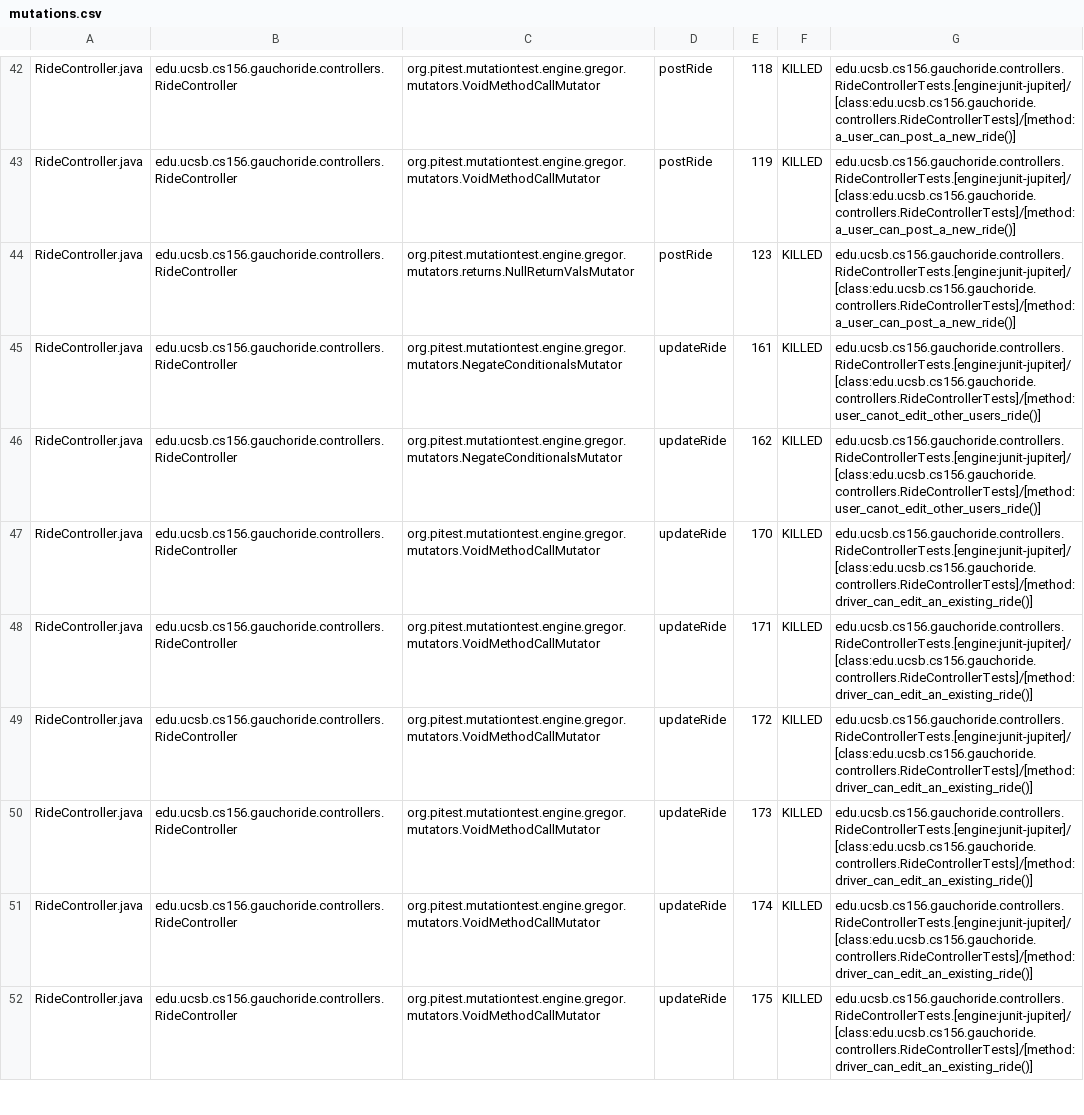
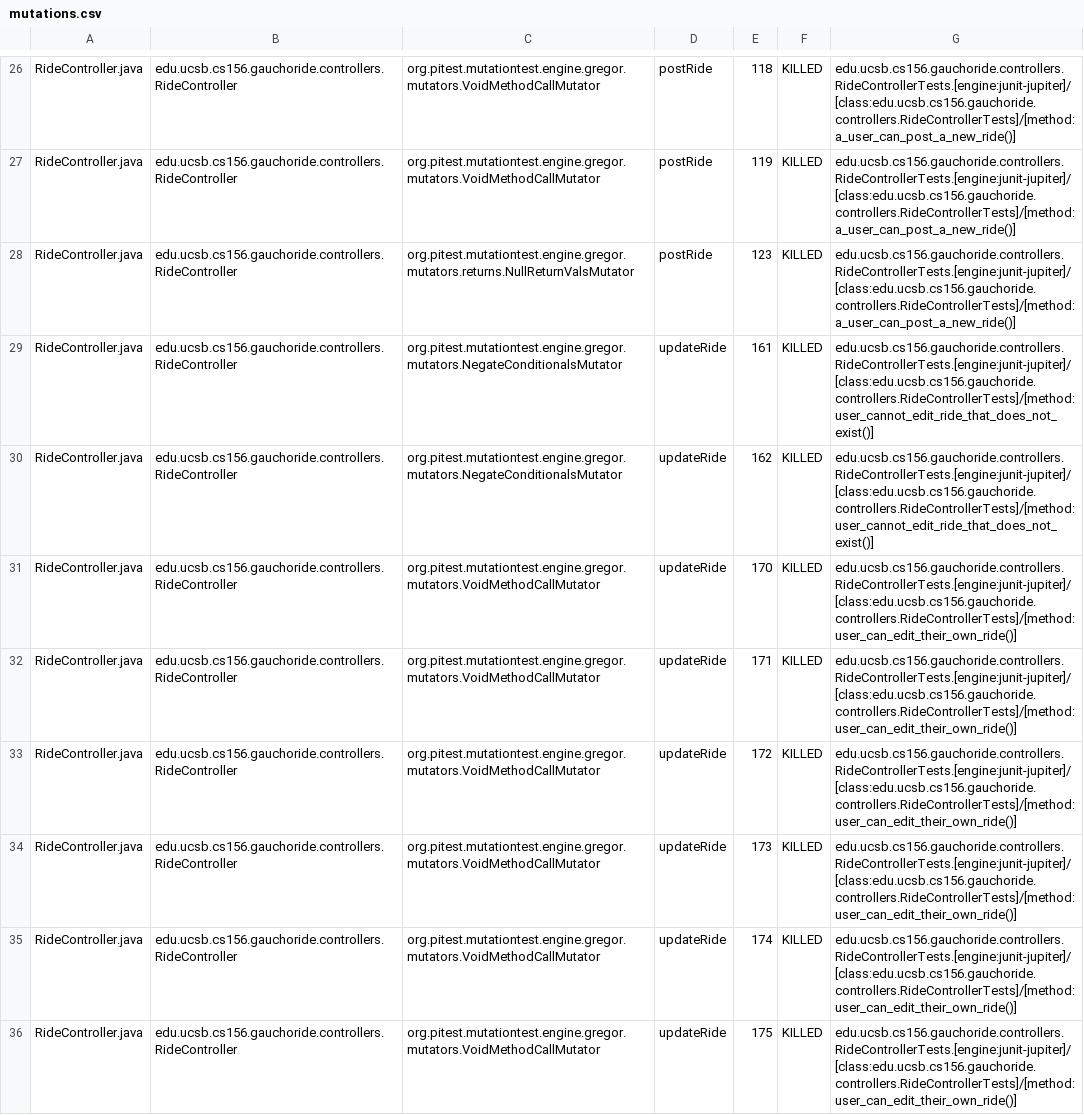
Before and after one commit to ucsb-cs156-w24/proj-gauchoride-w24-7pm-3, a CSV file: pitest/mutations.csv, drawn as a sheet; only a part is shown, gaps mark what is left out; addresses are those after the commit; the diff covers the shown part only; the diff names each change by its address in the sheet, - before the commit and + after, or states it on an @@ line.

Commit message:
Deploying to gh-pages from @ ucsb-cs156-w24/proj-gauchoride-w24-7pm-3@83ec6299728fdc56ee5737ad599d555869704d19 🚀

```diff
--- a/pitest/mutations.csv
+++ b/pitest/mutations.csv
-G29:G30: edu.ucsb.cs156.gauchoride.controllers.RideControllerTests.[engine:junit-jupiter]/[class:edu.ucsb.cs156.gauchoride.controllers.RideControllerTests]/[method:user_canot_edit_other_users_ride()]
+G29:G30: edu.ucsb.cs156.gauchoride.controllers.RideControllerTests.[engine:junit-jupiter]/[class:edu.ucsb.cs156.gauchoride.controllers.RideControllerTests]/[method:user_cannot_edit_ride_that_does_not_exist()]
-G31:G36: edu.ucsb.cs156.gauchoride.controllers.RideControllerTests.[engine:junit-jupiter]/[class:edu.ucsb.cs156.gauchoride.controllers.RideControllerTests]/[method:driver_can_edit_an_existing_ride()]
+G31:G36: edu.ucsb.cs156.gauchoride.controllers.RideControllerTests.[engine:junit-jupiter]/[class:edu.ucsb.cs156.gauchoride.controllers.RideControllerTests]/[method:user_can_edit_their_own_ride()]
```
Also changed, not shown: 8 added rows, 8 removed rows, 17 moved rows and 25 edited cells elsewhere in this file, 17 other files.
